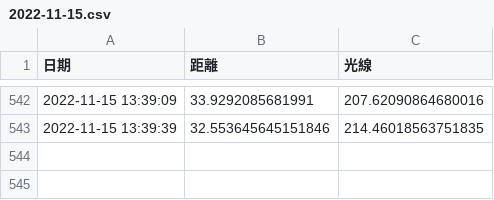
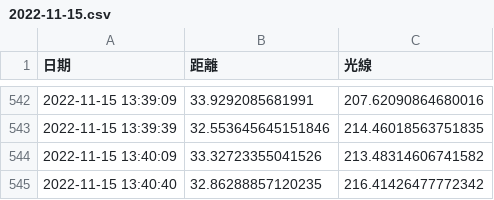
Before and after one commit to roberthsu2003/raspberry, a CSV file: _111_03_all/專案3_溫度光線/record/2022-11-15.csv, drawn as a sheet; only a part is shown, gaps mark what is left out.

```diff
--- a/_111_03_all/專案3_溫度光線/record/2022-11-15.csv
+++ b/_111_03_all/專案3_溫度光線/record/2022-11-15.csv
@@ -543 +543,3 @@
 2022-11-15 13:39:39,32.553645645151846,214.46018563751835
+2022-11-15 13:40:09,33.32723355041526,213.48314606741582
+2022-11-15 13:40:40,32.86288857120235,216.41426477772342
```
Also changed, not shown: 5 other files.
